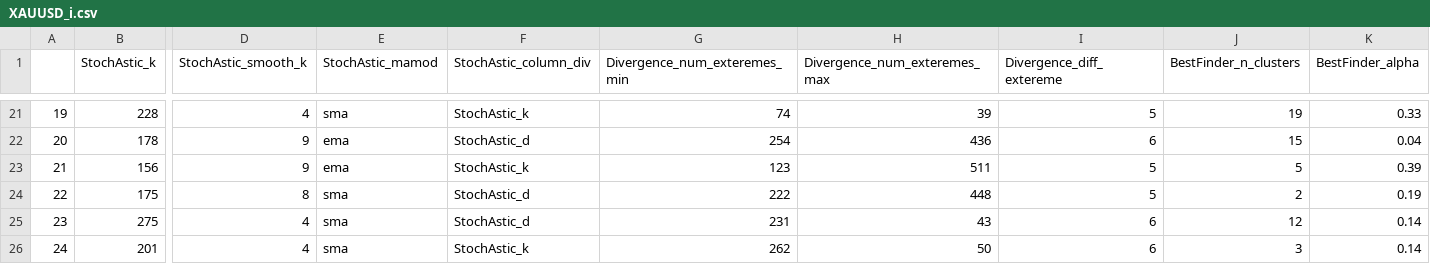
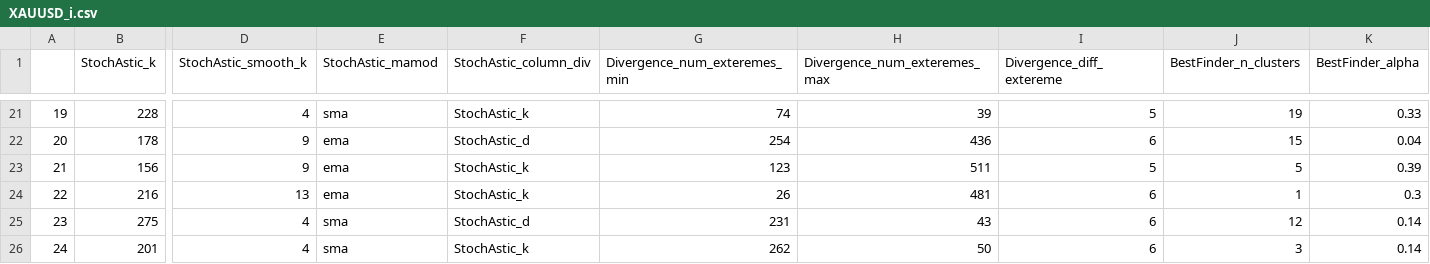
Before and after one commit to Mehrshad-Sorena/ShadBot, a CSV file: src/indicators/StochAstic/GeneticLearning_DB/society/primary/sell/XAUUSD_i.csv, drawn as a sheet; only a part is shown, gaps mark what is left out; the diff covers the shown part only; the diff names each change by its address in the sheet, - before the commit and + after, or states it on an @@ line.

Commit message:
Colab Sell Primary

```diff
--- a/src/indicators/StochAstic/GeneticLearning_DB/society/primary/sell/XAUUSD_i.csv
+++ b/src/indicators/StochAstic/GeneticLearning_DB/society/primary/sell/XAUUSD_i.csv
-B24 (StochAstic_k): 175
+B24 (StochAstic_k): 216
-D24 (StochAstic_smooth_k): 8
+D24 (StochAstic_smooth_k): 13
-E24 (StochAstic_mamod): sma
+E24 (StochAstic_mamod): ema
-F24 (StochAstic_column_div): StochAstic_d
+F24 (StochAstic_column_div): StochAstic_k
-G24 (Divergence_num_exteremes_min): 222
+G24 (Divergence_num_exteremes_min): 26
-H24 (Divergence_num_exteremes_max): 448
+H24 (Divergence_num_exteremes_max): 481
-I24 (Divergence_diff_extereme): 5
+I24 (Divergence_diff_extereme): 6
-J24 (BestFinder_n_clusters): 2
+J24 (BestFinder_n_clusters): 1
-K24 (BestFinder_alpha): 0.19
+K24 (BestFinder_alpha): 0.3
```
Also changed, not shown: 59 edited cells elsewhere in this file, src/indicators/MACD/GeneticLearning_DB/society/primary/sell/XAUUSD_i.csv, src/indicators/RSI/GeneticLearning_DB/society/primary/sell/XAUUSD_i.csv, 4 other files.
